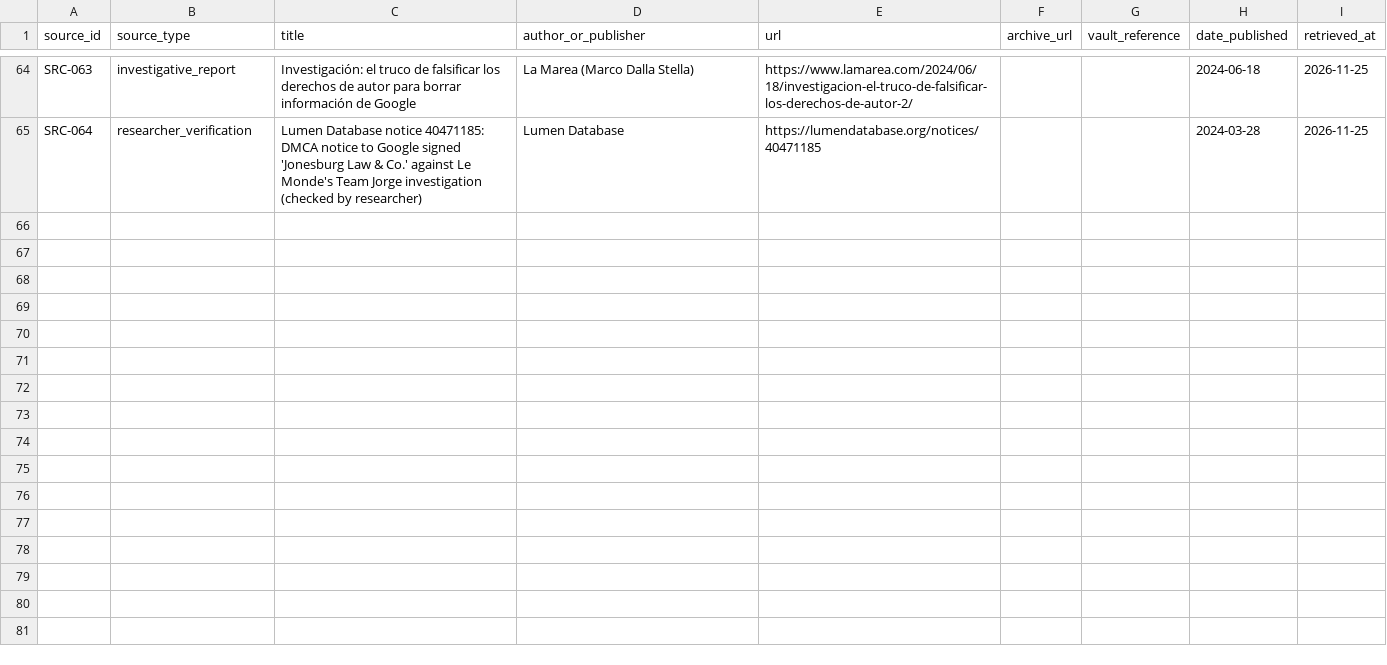
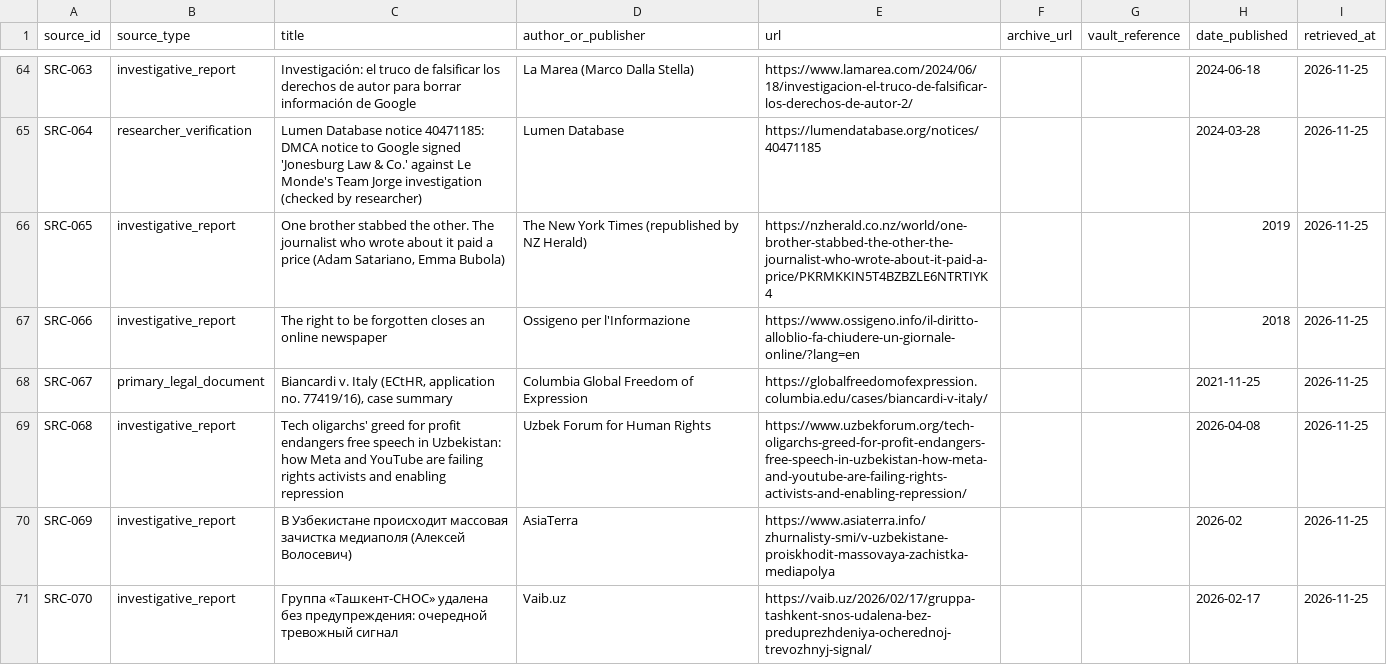
Before and after one commit to Provereno-Media/Erase-On-Demand-Bad-Actors-VS-Journalists, a CSV file: data/sources.csv, drawn as a sheet; only a part is shown, gaps mark what is left out; the diff covers the shown part only; the diff names each change by its address in the sheet, - before the commit and + after, or states it on an @@ line.

```diff
--- a/data/sources.csv
+++ b/data/sources.csv
+row 66: SRC-065 | investigative_report | One brother stabbed the other. The journalist who wrote about it paid a price (Adam Satariano, Emma Bubola) | The New York Times (republished by NZ Herald) | https://nzherald.co.nz/world/one-brother-stabbed-the-other-the-journalist-who-wrote-about-it-paid-a-price/PKRMKKIN5T4BZBZLE6NTRTIYK4 |  |  | 2019 | 2026-11-25
+row 67: SRC-066 | investigative_report | The right to be forgotten closes an online newspaper | Ossigeno per l'Informazione | https://www.ossigeno.info/il-diritto-alloblio-fa-chiudere-un-giornale-online/?lang=en |  |  | 2018 | 2026-11-25
+row 68: SRC-067 | primary_legal_document | Biancardi v. Italy (ECtHR, application no. 77419/16), case summary | Columbia Global Freedom of Expression | https://globalfreedomofexpression.columbia.edu/cases/biancardi-v-italy/ |  |  | 2021-11-25 | 2026-11-25
+row 69: SRC-068 | investigative_report | Tech oligarchs' greed for profit endangers free speech in Uzbekistan: how Meta and YouTube are failing rights activists and enabling repression | Uzbek Forum for Human Rights | https://www.uzbekforum.org/tech-oligarchs-greed-for-profit-endangers-free-speech-in-uzbekistan-how-meta-and-youtube-are-failing-rights-activists-and-enabling-repression/ |  |  | 2026-04-08 | 2026-11-25
+row 70: SRC-069 | investigative_report | В Узбекистане происходит массовая зачистка медиаполя (Алексей Волосевич) | AsiaTerra | https://www.asiaterra.info/zhurnalisty-smi/v-uzbekistane-proiskhodit-massovaya-zachistka-mediapolya |  |  | 2026-02 | 2026-11-25
+row 71: SRC-070 | investigative_report | Группа «Ташкент-СНОС» удалена без предупреждения: очередной тревожный сигнал | Vaib.uz | https://vaib.uz/2026/02/17/gruppa-tashkent-snos-udalena-bez-preduprezhdeniya-ocherednoj-trevozhnyj-signal/ |  |  | 2026-02-17 | 2026-11-25
```
Also changed, not shown: 6 added rows elsewhere in this file, data/cases.csv, data/comparative_cases.csv, 5 other files.
